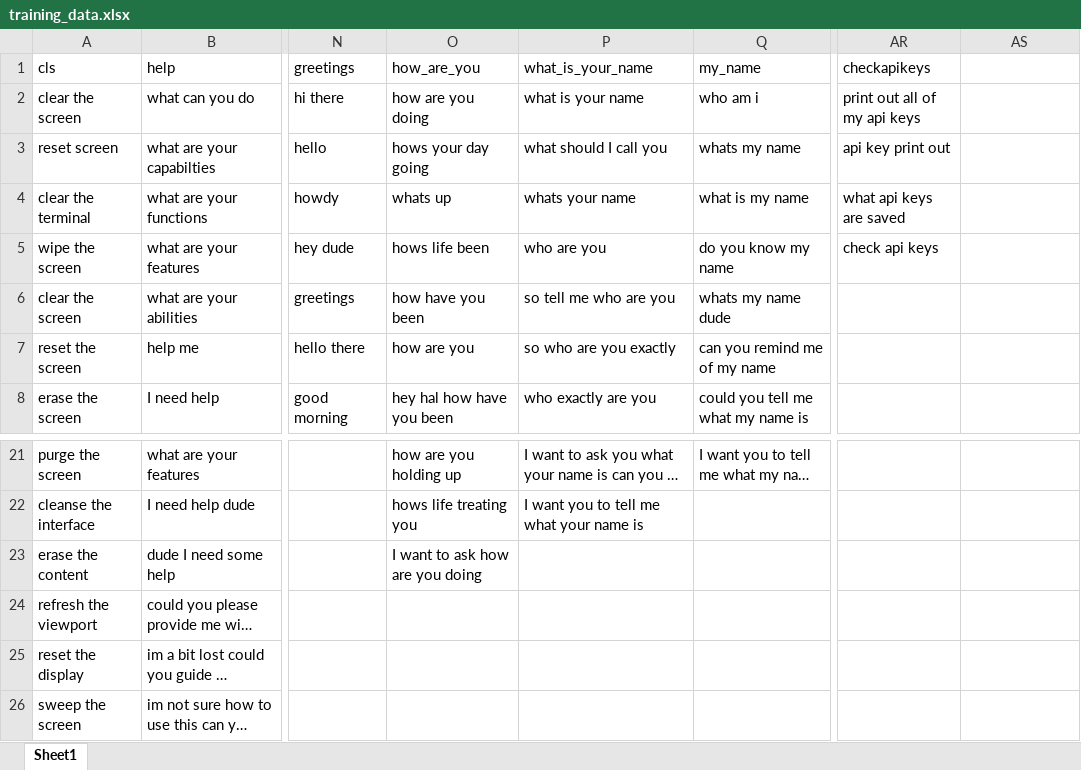
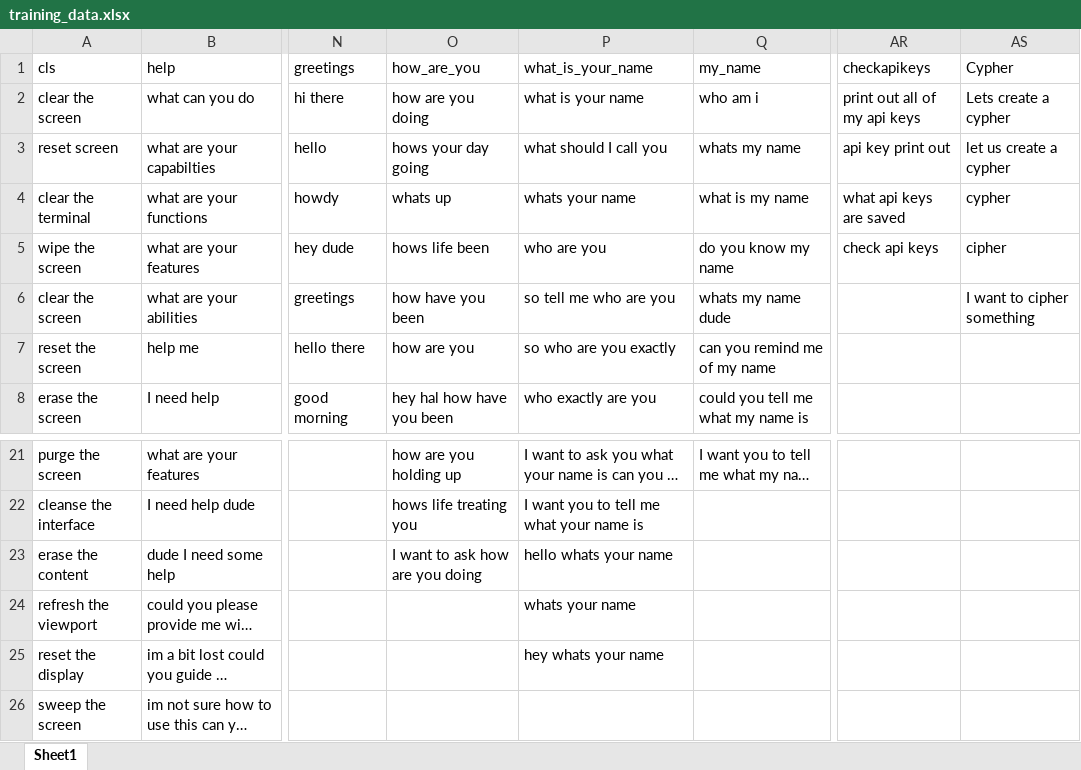
Before and after one commit to henX117/chatbot, an Excel workbook: logic/SpaCy/training_data.xlsx, sheet Sheet1, drawn as a sheet; only a part is shown, gaps mark what is left out; long unchanged cells end in …; values as stored, in another font and other column widths than the file's, no borders; table styles not drawn; the diff names each change by its address in the sheet, - before the commit and + after, or states it on an @@ line.

Commit message:
Cipher Update
Added Ability to have a simple encryption and decryption of text

```diff
--- a/logic/SpaCy/training_data.xlsx (sheet Sheet1)
+++ b/logic/SpaCy/training_data.xlsx (sheet Sheet1)
-AS1: (empty)
+AS1: Cypher
-AS2: (empty)
+AS2: Lets create a cypher
-AS3: (empty)
+AS3: let us create a cypher
-AS4: (empty)
+AS4: cypher
-AS5: (empty)
+AS5: cipher
-AS6: (empty)
+AS6: I want to cipher something
-P23: (empty)
+P23: hello whats your name
-P24: (empty)
+P24: whats your name
-P25: (empty)
+P25: hey whats your name
```
Also changed, not shown: 2 other files.
